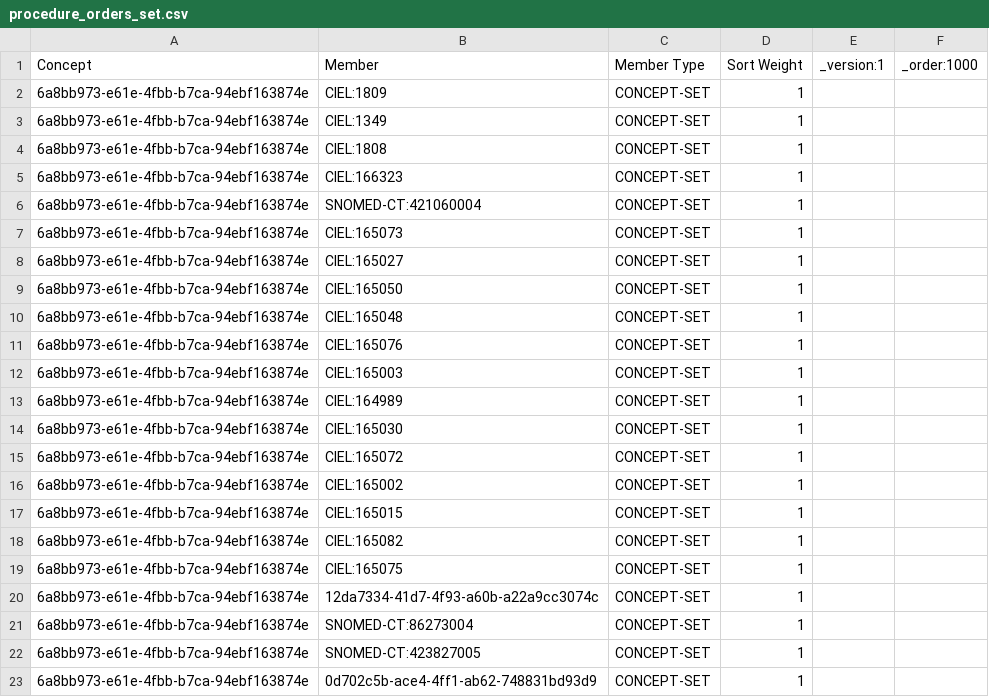
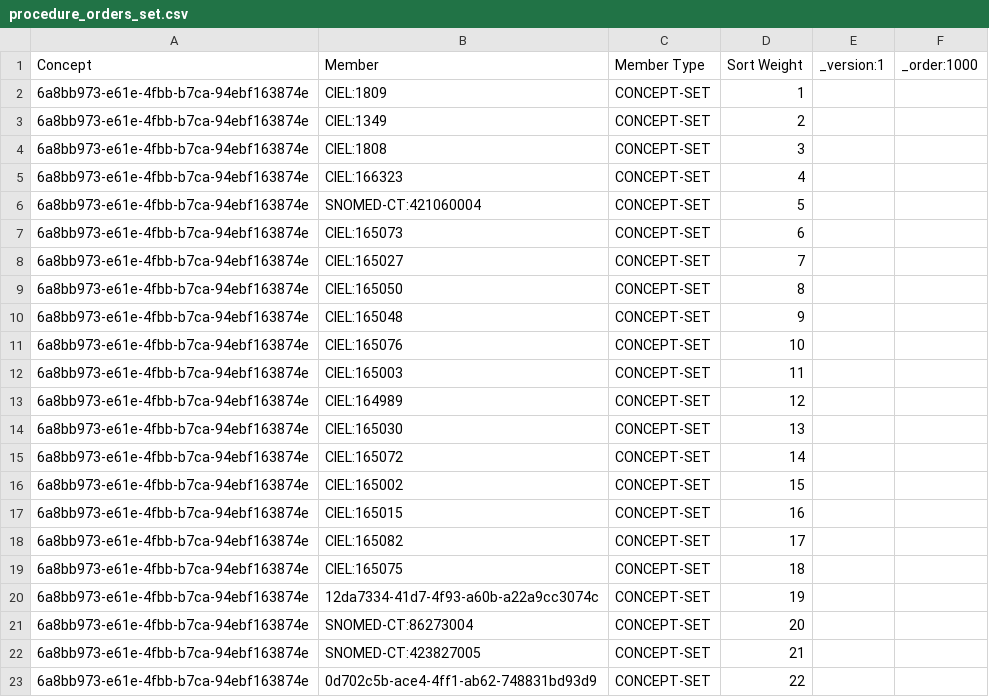
Before and after one commit to mohan-13/nabh-bahmni-config, a CSV file: masterdata/configuration/conceptsets/procedure_orders_set.csv, drawn as a sheet.

Commit message:
BAH-4001 | Fix. Sort weight for Procedure Orders

```diff
--- a/masterdata/configuration/conceptsets/procedure_orders_set.csv
+++ b/masterdata/configuration/conceptsets/procedure_orders_set.csv
@@ -2,22 +2,22 @@ Concept,Member,Member Type,Sort Weight,_version:1,_order:1000
 6a8bb973-e61e-4fbb-b7ca-94ebf163874e,CIEL:1809,CONCEPT-SET,1,,
-6a8bb973-e61e-4fbb-b7ca-94ebf163874e,CIEL:1349,CONCEPT-SET,1,,
-6a8bb973-e61e-4fbb-b7ca-94ebf163874e,CIEL:1808,CONCEPT-SET,1,,
-6a8bb973-e61e-4fbb-b7ca-94ebf163874e,CIEL:166323,CONCEPT-SET,1,,
-6a8bb973-e61e-4fbb-b7ca-94ebf163874e,SNOMED-CT:421060004,CONCEPT-SET,1,,
-6a8bb973-e61e-4fbb-b7ca-94ebf163874e,CIEL:165073,CONCEPT-SET,1,,
-6a8bb973-e61e-4fbb-b7ca-94ebf163874e,CIEL:165027,CONCEPT-SET,1,,
-6a8bb973-e61e-4fbb-b7ca-94ebf163874e,CIEL:165050,CONCEPT-SET,1,,
-6a8bb973-e61e-4fbb-b7ca-94ebf163874e,CIEL:165048,CONCEPT-SET,1,,
-6a8bb973-e61e-4fbb-b7ca-94ebf163874e,CIEL:165076,CONCEPT-SET,1,,
-6a8bb973-e61e-4fbb-b7ca-94ebf163874e,CIEL:165003,CONCEPT-SET,1,,
-6a8bb973-e61e-4fbb-b7ca-94ebf163874e,CIEL:164989,CONCEPT-SET,1,,
-6a8bb973-e61e-4fbb-b7ca-94ebf163874e,CIEL:165030,CONCEPT-SET,1,,
-6a8bb973-e61e-4fbb-b7ca-94ebf163874e,CIEL:165072,CONCEPT-SET,1,,
-6a8bb973-e61e-4fbb-b7ca-94ebf163874e,CIEL:165002,CONCEPT-SET,1,,
-6a8bb973-e61e-4fbb-b7ca-94ebf163874e,CIEL:165015,CONCEPT-SET,1,,
-6a8bb973-e61e-4fbb-b7ca-94ebf163874e,CIEL:165082,CONCEPT-SET,1,,
-6a8bb973-e61e-4fbb-b7ca-94ebf163874e,CIEL:165075,CONCEPT-SET,1,,
-6a8bb973-e61e-4fbb-b7ca-94ebf163874e,12da7334-41d7-4f93-a60b-a22a9cc3074c,CONCEPT-SET,1,,
-6a8bb973-e61e-4fbb-b7ca-94ebf163874e,SNOMED-CT:86273004,CONCEPT-SET,1,,
-6a8bb973-e61e-4fbb-b7ca-94ebf163874e,SNOMED-CT:423827005,CONCEPT-SET,1,,
-6a8bb973-e61e-4fbb-b7ca-94ebf163874e,0d702c5b-ace4-4ff1-ab62-748831bd93d9,CONCEPT-SET,1,,
+6a8bb973-e61e-4fbb-b7ca-94ebf163874e,CIEL:1349,CONCEPT-SET,2,,
+6a8bb973-e61e-4fbb-b7ca-94ebf163874e,CIEL:1808,CONCEPT-SET,3,,
+6a8bb973-e61e-4fbb-b7ca-94ebf163874e,CIEL:166323,CONCEPT-SET,4,,
+6a8bb973-e61e-4fbb-b7ca-94ebf163874e,SNOMED-CT:421060004,CONCEPT-SET,5,,
+6a8bb973-e61e-4fbb-b7ca-94ebf163874e,CIEL:165073,CONCEPT-SET,6,,
+6a8bb973-e61e-4fbb-b7ca-94ebf163874e,CIEL:165027,CONCEPT-SET,7,,
+6a8bb973-e61e-4fbb-b7ca-94ebf163874e,CIEL:165050,CONCEPT-SET,8,,
+6a8bb973-e61e-4fbb-b7ca-94ebf163874e,CIEL:165048,CONCEPT-SET,9,,
+6a8bb973-e61e-4fbb-b7ca-94ebf163874e,CIEL:165076,CONCEPT-SET,10,,
+6a8bb973-e61e-4fbb-b7ca-94ebf163874e,CIEL:165003,CONCEPT-SET,11,,
+6a8bb973-e61e-4fbb-b7ca-94ebf163874e,CIEL:164989,CONCEPT-SET,12,,
+6a8bb973-e61e-4fbb-b7ca-94ebf163874e,CIEL:165030,CONCEPT-SET,13,,
+6a8bb973-e61e-4fbb-b7ca-94ebf163874e,CIEL:165072,CONCEPT-SET,14,,
+6a8bb973-e61e-4fbb-b7ca-94ebf163874e,CIEL:165002,CONCEPT-SET,15,,
+6a8bb973-e61e-4fbb-b7ca-94ebf163874e,CIEL:165015,CONCEPT-SET,16,,
+6a8bb973-e61e-4fbb-b7ca-94ebf163874e,CIEL:165082,CONCEPT-SET,17,,
+6a8bb973-e61e-4fbb-b7ca-94ebf163874e,CIEL:165075,CONCEPT-SET,18,,
+6a8bb973-e61e-4fbb-b7ca-94ebf163874e,12da7334-41d7-4f93-a60b-a22a9cc3074c,CONCEPT-SET,19,,
+6a8bb973-e61e-4fbb-b7ca-94ebf163874e,SNOMED-CT:86273004,CONCEPT-SET,20,,
+6a8bb973-e61e-4fbb-b7ca-94ebf163874e,SNOMED-CT:423827005,CONCEPT-SET,21,,
+6a8bb973-e61e-4fbb-b7ca-94ebf163874e,0d702c5b-ace4-4ff1-ab62-748831bd93d9,CONCEPT-SET,22,,
```
